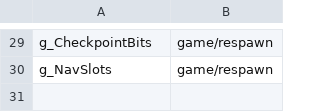
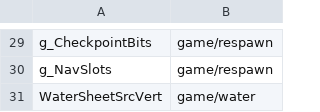
Before and after one commit to Clou67/thedecompfromhell, a TSV file: tools/type_owners.tsv, drawn as a sheet; only a part is shown, gaps mark what is left out.

```diff
--- a/tools/type_owners.tsv
+++ b/tools/type_owners.tsv
@@ -30 +30,2 @@ g_CheckpointBits	game/respawn
 g_NavSlots	game/respawn
+WaterSheetSrcVert	game/water
```
Also changed, not shown: ERRORS.tsv, 9 other files.
